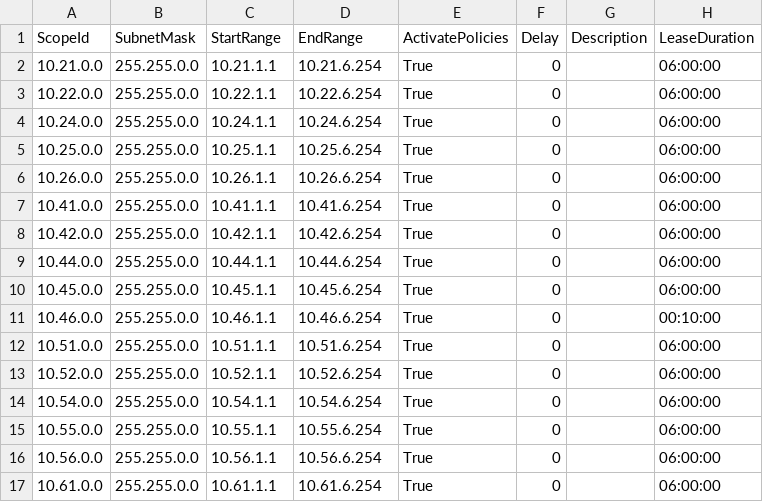
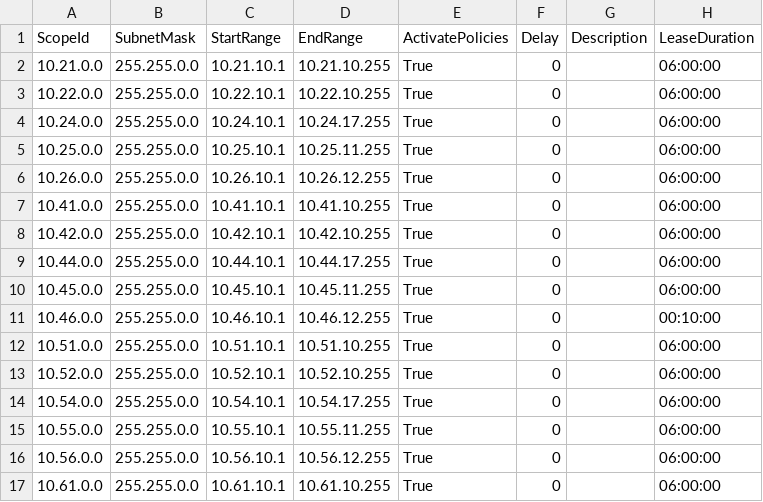
Before and after one commit to peter-kaagman/Sonicwall_bulk_reservations, a CSV file: scopes.csv, drawn as a sheet; only a part is shown; the diff covers the shown part only; the diff names each change by its address in the sheet, - before the commit and + after, or states it on an @@ line.

```diff
--- a/scopes.csv
+++ b/scopes.csv
-C2 (StartRange): 10.21.1.1
+C2 (StartRange): 10.21.10.1
-D2 (EndRange): 10.21.6.254
+D2 (EndRange): 10.21.10.255
-C3 (StartRange): 10.22.1.1
+C3 (StartRange): 10.22.10.1
-D3 (EndRange): 10.22.6.254
+D3 (EndRange): 10.22.10.255
-C4 (StartRange): 10.24.1.1
+C4 (StartRange): 10.24.10.1
-D4 (EndRange): 10.24.6.254
+D4 (EndRange): 10.24.17.255
-C5 (StartRange): 10.25.1.1
+C5 (StartRange): 10.25.10.1
-D5 (EndRange): 10.25.6.254
+D5 (EndRange): 10.25.11.255
-C6 (StartRange): 10.26.1.1
+C6 (StartRange): 10.26.10.1
-D6 (EndRange): 10.26.6.254
+D6 (EndRange): 10.26.12.255
-C7 (StartRange): 10.41.1.1
+C7 (StartRange): 10.41.10.1
-D7 (EndRange): 10.41.6.254
+D7 (EndRange): 10.41.10.255
-C8 (StartRange): 10.42.1.1
+C8 (StartRange): 10.42.10.1
-D8 (EndRange): 10.42.6.254
+D8 (EndRange): 10.42.10.255
-C9 (StartRange): 10.44.1.1
+C9 (StartRange): 10.44.10.1
-D9 (EndRange): 10.44.6.254
+D9 (EndRange): 10.44.17.255
-C10 (StartRange): 10.45.1.1
+C10 (StartRange): 10.45.10.1
-D10 (EndRange): 10.45.6.254
+D10 (EndRange): 10.45.11.255
-C11 (StartRange): 10.46.1.1
+C11 (StartRange): 10.46.10.1
-D11 (EndRange): 10.46.6.254
+D11 (EndRange): 10.46.12.255
-C12 (StartRange): 10.51.1.1
+C12 (StartRange): 10.51.10.1
-D12 (EndRange): 10.51.6.254
+D12 (EndRange): 10.51.10.255
-C13 (StartRange): 10.52.1.1
+C13 (StartRange): 10.52.10.1
-D13 (EndRange): 10.52.6.254
+D13 (EndRange): 10.52.10.255
-C14 (StartRange): 10.54.1.1
+C14 (StartRange): 10.54.10.1
-D14 (EndRange): 10.54.6.254
+D14 (EndRange): 10.54.17.255
-C15 (StartRange): 10.55.1.1
+C15 (StartRange): 10.55.10.1
-D15 (EndRange): 10.55.6.254
+D15 (EndRange): 10.55.11.255
-C16 (StartRange): 10.56.1.1
+C16 (StartRange): 10.56.10.1
-D16 (EndRange): 10.56.6.254
+D16 (EndRange): 10.56.12.255
-C17 (StartRange): 10.61.1.1
+C17 (StartRange): 10.61.10.1
-D17 (EndRange): 10.61.6.254
+D17 (EndRange): 10.61.10.255
```
Also changed, not shown: 36 edited cells elsewhere in this file, 4 other files.
